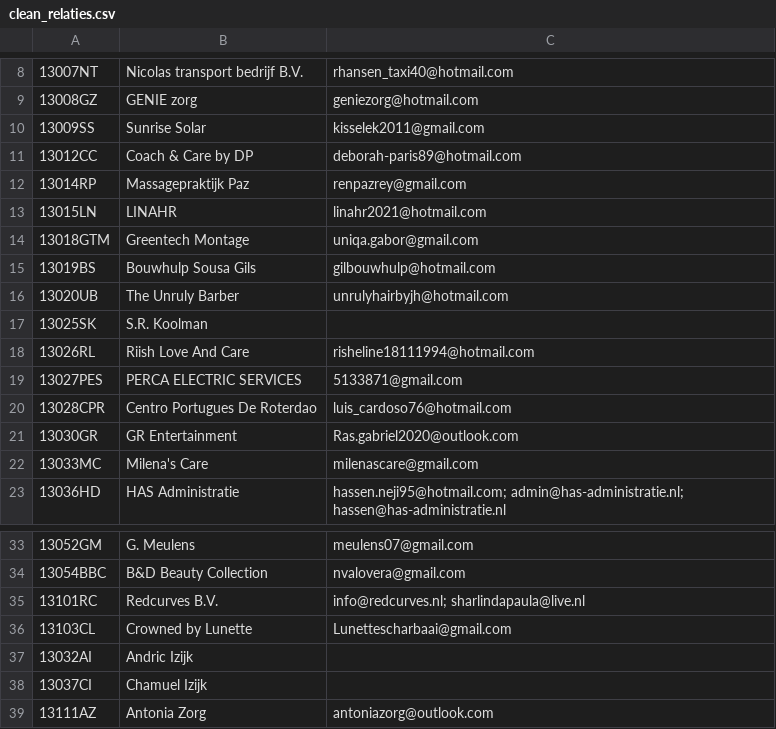
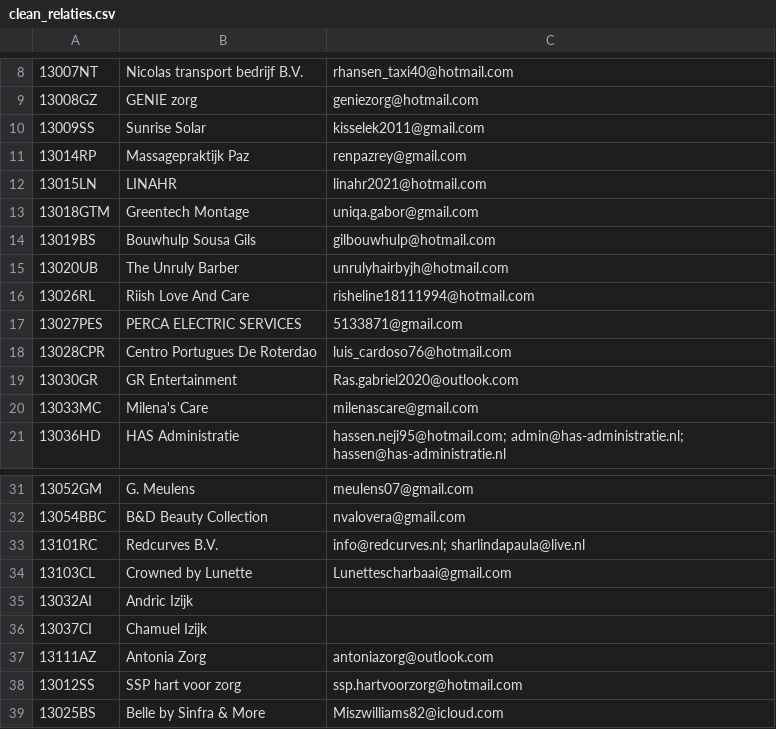
Before and after one commit to data-champions/docudeel-backend, a CSV file: data/clean_relaties.csv, drawn as a sheet; only a part is shown, gaps mark what is left out; removed rows and columns are numbered as before the commit, all else as after; the diff names each change by its address in the sheet, - before the commit and + after, or states it on an @@ line.

```diff
--- a/data/clean_relaties.csv
+++ b/data/clean_relaties.csv
-row 11: 13012CC | Coach & Care by DP | deborah-paris89@hotmail.com
-row 17: 13025SK | S.R. Koolman
+row 38: 13012SS | SSP hart voor zorg | ssp.hartvoorzorg@hotmail.com
+row 39: 13025BS | Belle by Sinfra & More | Miszwilliams82@icloud.com
```
Also changed, not shown: 8 other files.
